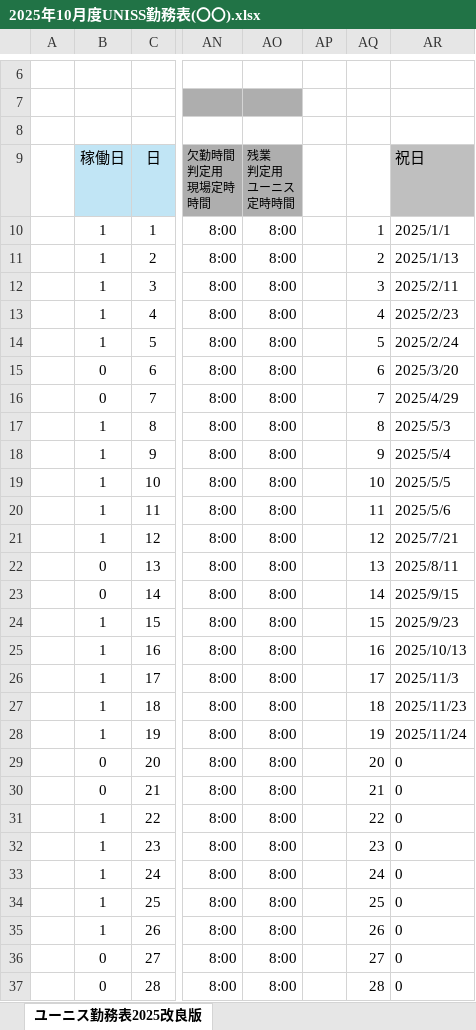
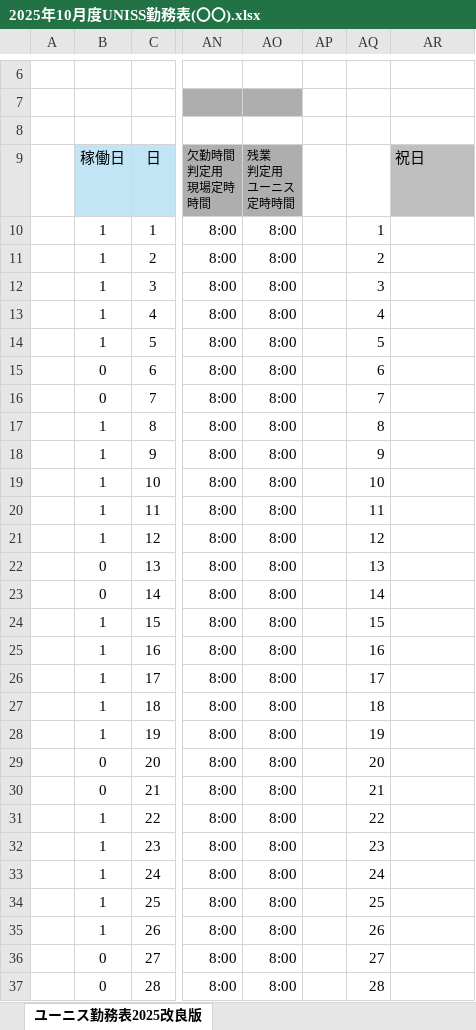
Before and after one commit to kakusan0/Kotlin_SpringBoot, an Excel workbook: src/main/resources/2025年10月度UNISS勤務表(〇〇).xlsx, sheet ユーニス勤務表2025改良版, drawn as a sheet; only a part is shown, gaps mark what is left out; values as stored, in another font and other column widths than the file's, no borders; conditional formats not drawn; the diff covers the shown part only; the diff names each change by its address in the sheet, - before the commit and + after, or states it on an @@ line.

```diff
--- a/src/main/resources/2025年10月度UNISS勤務表(〇〇).xlsx (sheet ユーニス勤務表2025改良版)
+++ b/src/main/resources/2025年10月度UNISS勤務表(〇〇).xlsx (sheet ユーニス勤務表2025改良版)
-AR10: 2025/1/1
+AR10: (empty)
-AR11: 2025/1/13
+AR11: (empty)
-AR12: 2025/2/11
+AR12: (empty)
-AR13: 2025/2/23
+AR13: (empty)
-AR14: 2025/2/24
+AR14: (empty)
-AR15: 2025/3/20
+AR15: (empty)
-AR16: 2025/4/29
+AR16: (empty)
-AR17: 2025/5/3
+AR17: (empty)
-AR18: 2025/5/4
+AR18: (empty)
-AR19: 2025/5/5
+AR19: (empty)
-AR20: 2025/5/6
+AR20: (empty)
-AR21: 2025/7/21
+AR21: (empty)
-AR22: 2025/8/11
+AR22: (empty)
-AR23: 2025/9/15
+AR23: (empty)
-AR24: 2025/9/23
+AR24: (empty)
-AR25: 2025/10/13
+AR25: (empty)
-AR26: 2025/11/3
+AR26: (empty)
-AR27: 2025/11/23
+AR27: (empty)
-AR28: 2025/11/24
+AR28: (empty)
-AR29:AR37: 0
+AR29:AR37: (empty)
```
Also changed, not shown: 3 edited cells elsewhere in this sheet, formulas that keep their value, 9 other files.
